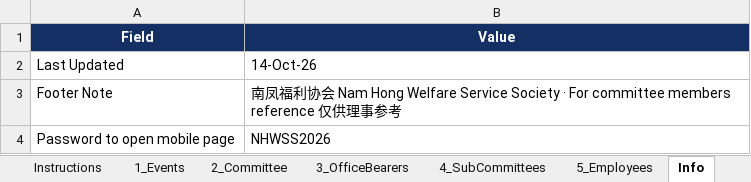
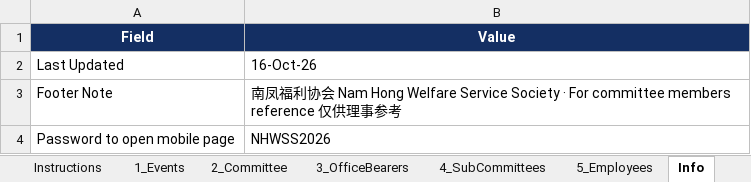
Before and after one commit to NamHongWelfareSS/Member-Handbook, an Excel workbook: data.xlsx, sheet Info, drawn as a sheet; values as stored, in another font and other column widths than the file's, no borders; the diff names each change by its address in the sheet, - before the commit and + after, or states it on an @@ line.

```diff
--- a/data.xlsx (sheet Info)
+++ b/data.xlsx (sheet Info)
-B2 (Value): 14-Oct-26
+B2 (Value): 16-Oct-26
```
Also changed, not shown: sheet 1_Events, formulas that keep their value.
